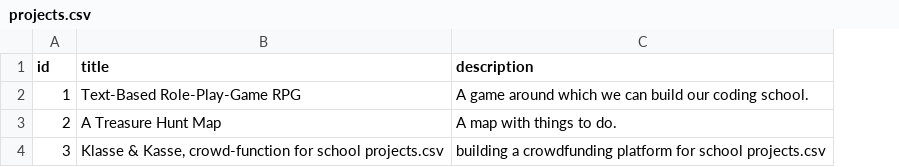
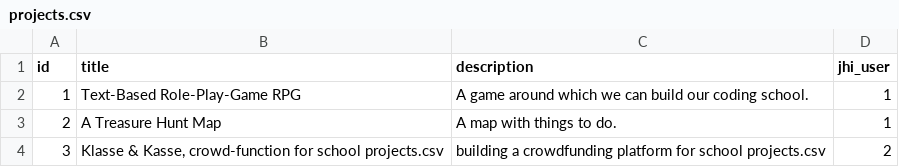
Before and after one commit to newaustriancodingschool/hackboard, a CSV file: src/main/resources/config/liquibase/projects.csv, drawn as a sheet; the diff names each change by its address in the sheet, - before the commit and + after, or states it on an @@ line.

Commit message:
#42: Save owner of Project

```diff
--- a/src/main/resources/config/liquibase/projects.csv
+++ b/src/main/resources/config/liquibase/projects.csv
+column D (jhi_user), rows 2-4: 1 | 1 | 2
```
Also changed, not shown: 34 other files.
